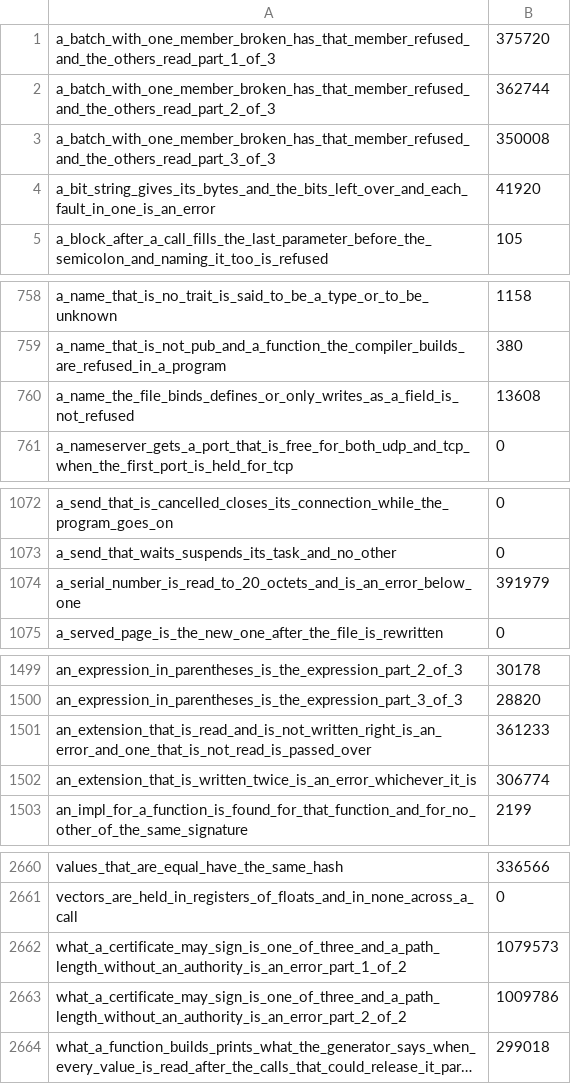
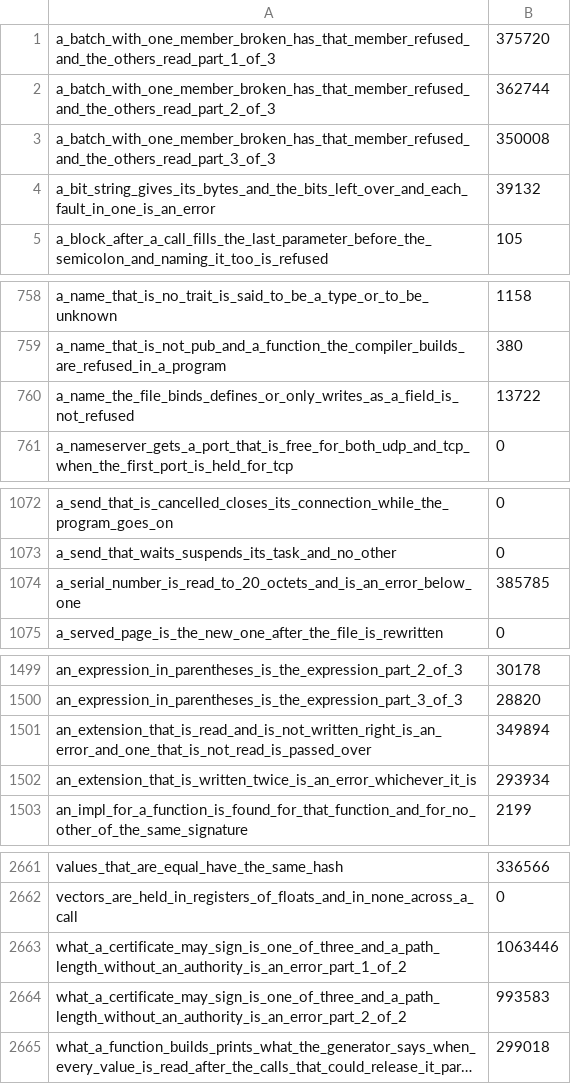
Before and after one commit to smith-ai-lab/smith-lang, a CSV file: steps.csv, drawn as a sheet; only a part is shown, gaps mark what is left out; long unchanged cells end in …; addresses are those after the commit; the diff covers the shown part only; the diff names each change by its address in the sheet, - before the commit and + after, or states it on an @@ line.

```diff
--- a/steps.csv
+++ b/steps.csv
-B4: 41920
+B4: 39132
-B760: 13608
+B760: 13722
-B1074: 391979
+B1074: 385785
-B1501: 361233
+B1501: 349894
-B1502: 306774
+B1502: 293934
-B2663: 1079573
+B2663: 1063446
-B2664: 1009786
+B2664: 993583
```
Also changed, not shown: 1 added row and 41 edited cells elsewhere in this file, 1 other file.
